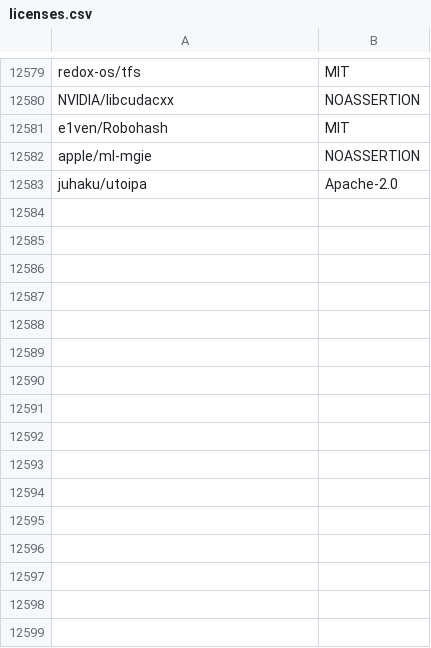
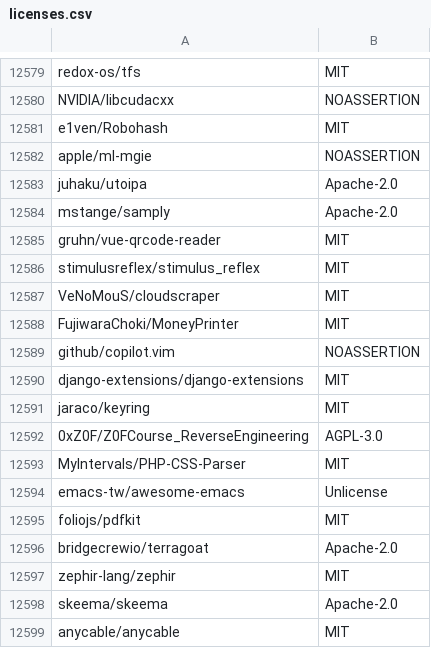
Before and after one commit to surprisetalk/licensure, a CSV file: licenses.csv, drawn as a sheet; only a part is shown, gaps mark what is left out.

```diff
--- a/licenses.csv
+++ b/licenses.csv
@@ -12583 +12583,17 @@ apple/ml-mgie,NOASSERTION
 juhaku/utoipa,Apache-2.0
+mstange/samply,Apache-2.0
+gruhn/vue-qrcode-reader,MIT
+stimulusreflex/stimulus_reflex,MIT
+VeNoMouS/cloudscraper,MIT
+FujiwaraChoki/MoneyPrinter,MIT
+github/copilot.vim,NOASSERTION
+django-extensions/django-extensions,MIT
+jaraco/keyring,MIT
+0xZ0F/Z0FCourse_ReverseEngineering,AGPL-3.0
+MyIntervals/PHP-CSS-Parser,MIT
+emacs-tw/awesome-emacs,Unlicense
+foliojs/pdfkit,MIT
+bridgecrewio/terragoat,Apache-2.0
+zephir-lang/zephir,MIT
+skeema/skeema,Apache-2.0
+anycable/anycable,MIT
```
Also changed, not shown: 2 other files.
